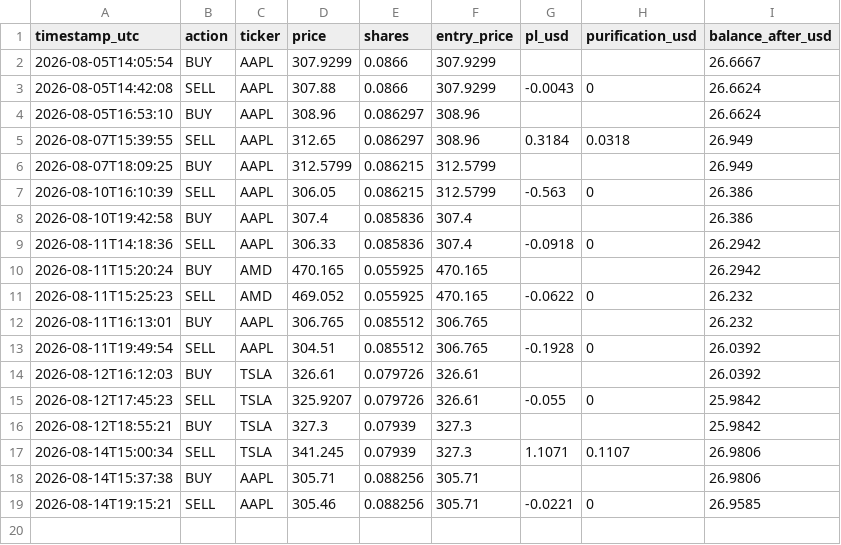
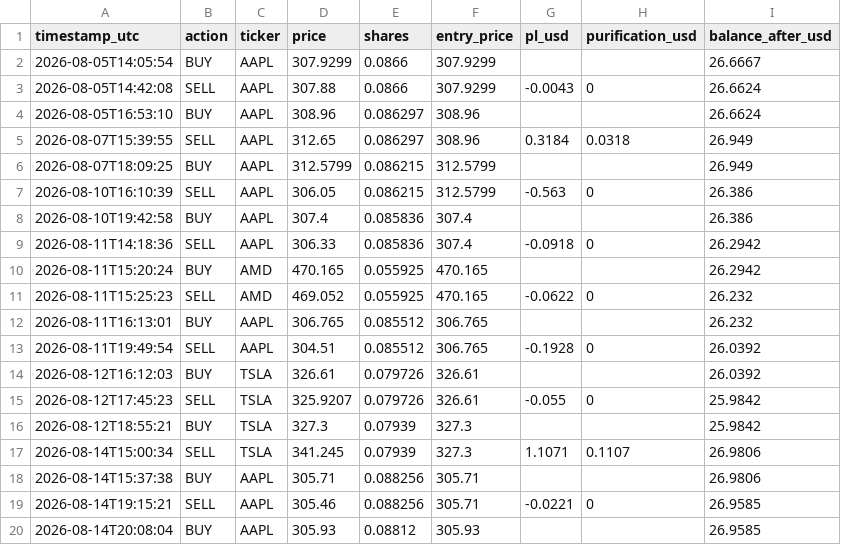
Before and after one commit to dawajund-1/intraday-sar-tracker, a CSV file: data/paper_trades.csv, drawn as a sheet; the diff names each change by its address in the sheet, - before the commit and + after, or states it on an @@ line.

```diff
--- a/data/paper_trades.csv
+++ b/data/paper_trades.csv
+row 20: 2026-08-14T20:08:04 | BUY | AAPL | 305.93 | 0.08812 | 305.93 |  |  | 26.9585
```
Also changed, not shown: data/signals_log.csv, 2 other files.
